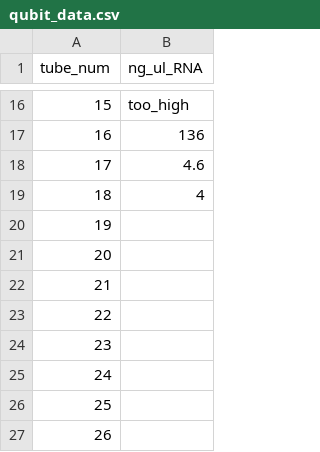
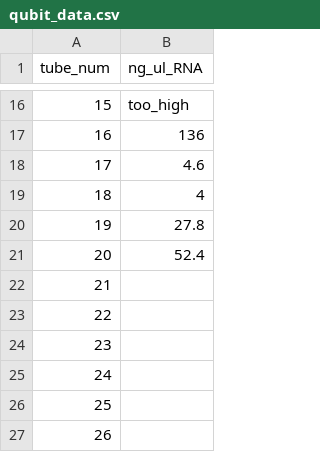
Before and after one commit to aspencoyle/fish541_lab, a CSV file: data/qubit_data.csv, drawn as a sheet; only a part is shown, gaps mark what is left out.

Commit message:
Update qubit_data.csv

```diff
--- a/data/qubit_data.csv
+++ b/data/qubit_data.csv
@@ -19,4 +19,4 @@ tube_num,ng_ul_RNA
 18,4
-19,
-20,
+19,27.8
+20,52.4
 21,
```
